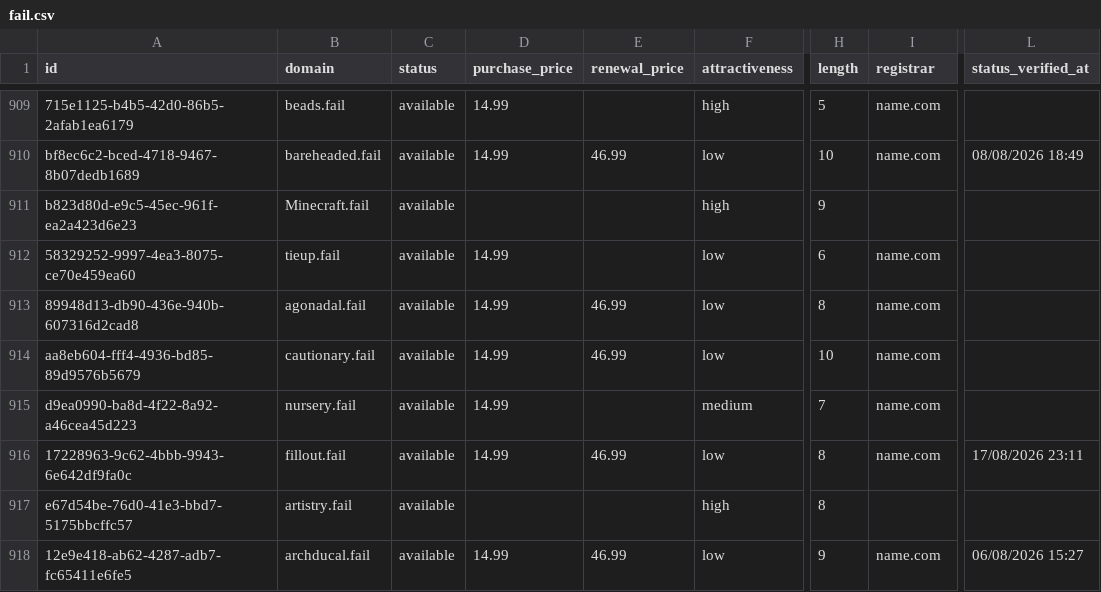
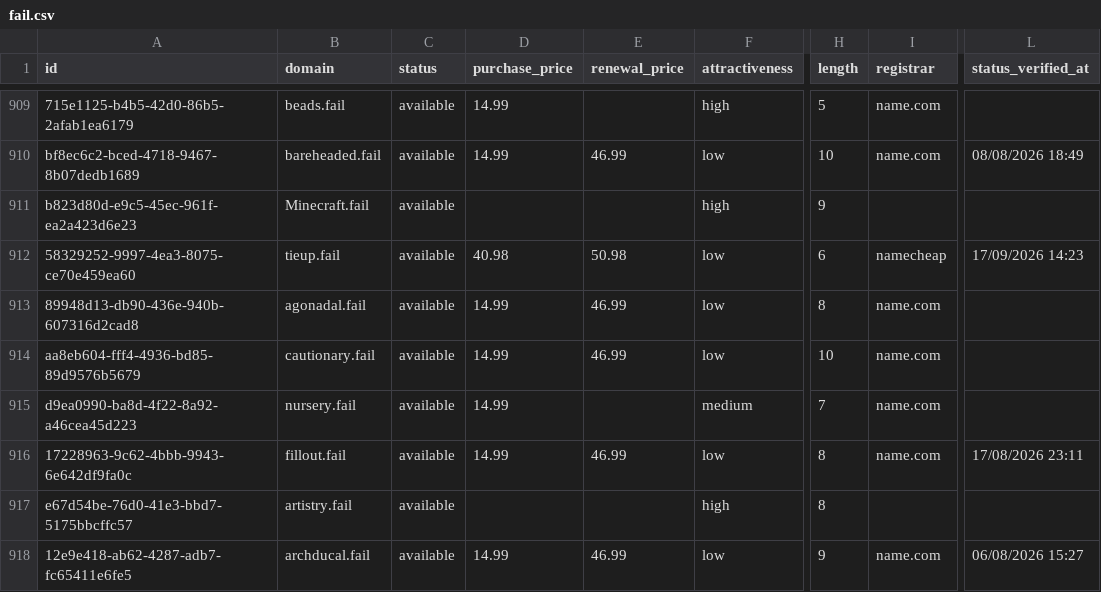
Before and after one commit to UniqueDomains/fail-oneword-domains, a CSV file: fail.csv, drawn as a sheet; only a part is shown, gaps mark what is left out; the diff names each change by its address in the sheet, - before the commit and + after, or states it on an @@ line.

Commit message:
Domains update

```diff
--- a/fail.csv
+++ b/fail.csv
-D912 (purchase_price): 14.99
+D912 (purchase_price): 40.98
-E912 (renewal_price): (empty)
+E912 (renewal_price): 50.98
-I912 (registrar): name.com
+I912 (registrar): namecheap
-L912 (status_verified_at): (empty)
+L912 (status_verified_at): 17/09/2026 14:23
```
Also changed, not shown: 4 other files.
